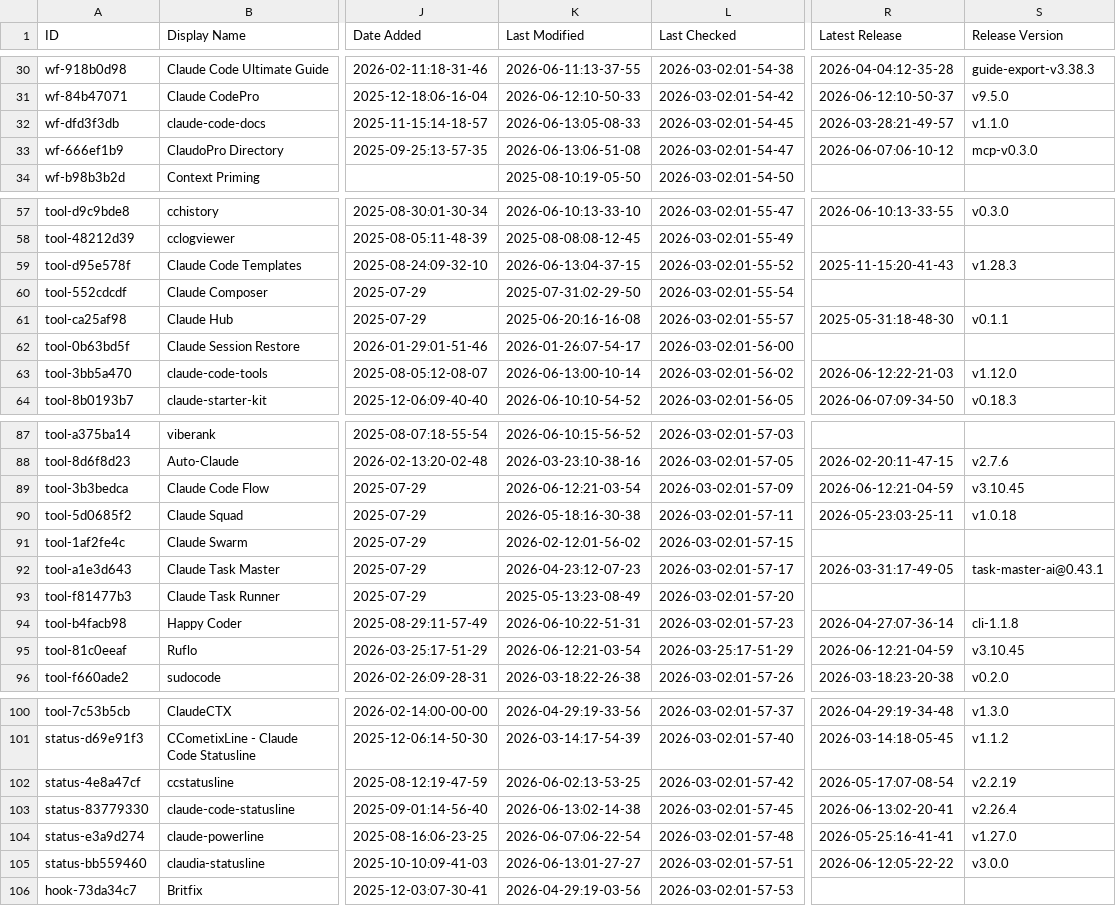
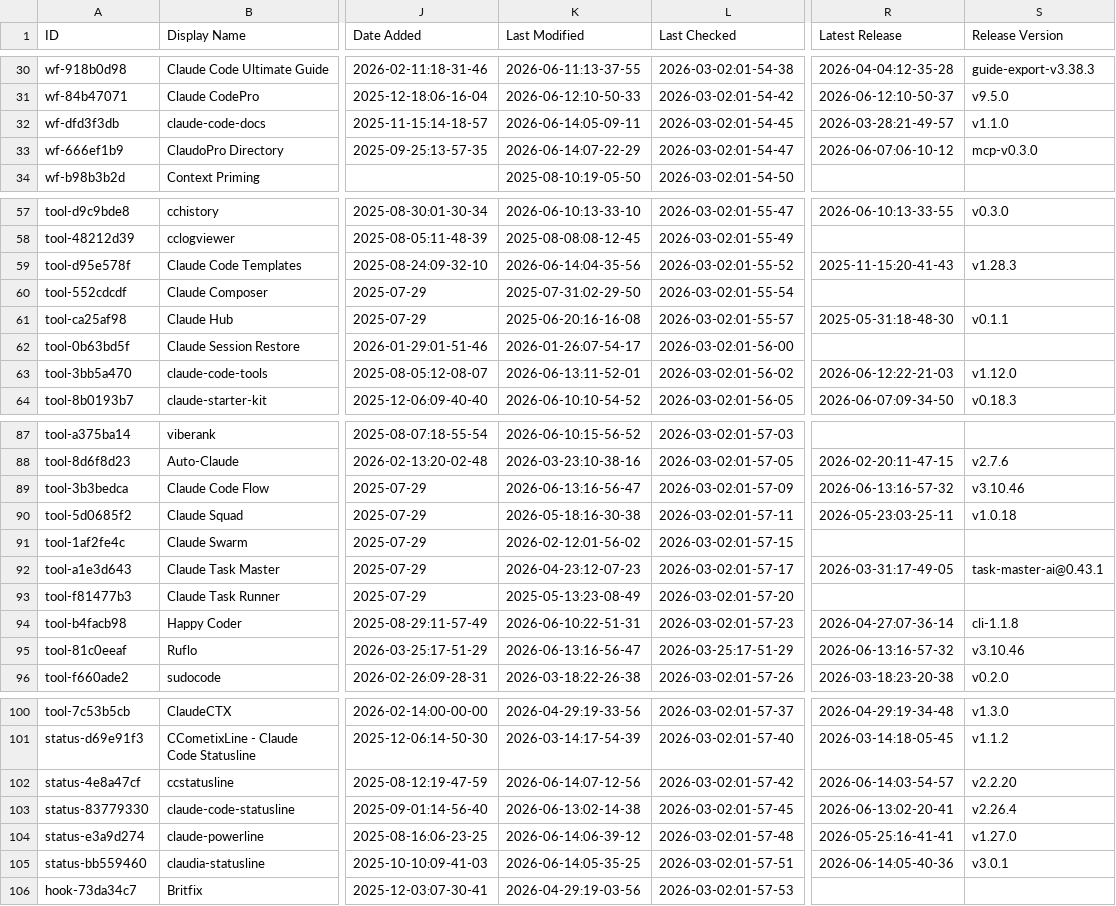
Before and after one commit to siathalysedI/awesome-claude-code, a CSV file: THE_RESOURCES_TABLE.csv, drawn as a sheet; only a part is shown, gaps mark what is left out; the diff covers the shown part only; the diff names each change by its address in the sheet, - before the commit and + after, or states it on an @@ line.

```diff
--- a/THE_RESOURCES_TABLE.csv
+++ b/THE_RESOURCES_TABLE.csv
-K32 (Last Modified): 2026-06-13:05-08-33
+K32 (Last Modified): 2026-06-14:05-09-11
-K33 (Last Modified): 2026-06-13:06-51-08
+K33 (Last Modified): 2026-06-14:07-22-29
-K59 (Last Modified): 2026-06-13:04-37-15
+K59 (Last Modified): 2026-06-14:04-35-56
-K63 (Last Modified): 2026-06-13:00-10-14
+K63 (Last Modified): 2026-06-13:11-52-01
-K89 (Last Modified): 2026-06-12:21-03-54
+K89 (Last Modified): 2026-06-13:16-56-47
-R89 (Latest Release): 2026-06-12:21-04-59
+R89 (Latest Release): 2026-06-13:16-57-32
-S89 (Release Version): v3.10.45
+S89 (Release Version): v3.10.46
-K95 (Last Modified): 2026-06-12:21-03-54
+K95 (Last Modified): 2026-06-13:16-56-47
-R95 (Latest Release): 2026-06-12:21-04-59
+R95 (Latest Release): 2026-06-13:16-57-32
-S95 (Release Version): v3.10.45
+S95 (Release Version): v3.10.46
-K102 (Last Modified): 2026-06-02:13-53-25
+K102 (Last Modified): 2026-06-14:07-12-56
-R102 (Latest Release): 2026-05-17:07-08-54
+R102 (Latest Release): 2026-06-14:03-54-57
-S102 (Release Version): v2.2.19
+S102 (Release Version): v2.2.20
-K104 (Last Modified): 2026-06-07:06-22-54
+K104 (Last Modified): 2026-06-14:06-39-12
-K105 (Last Modified): 2026-06-13:01-27-27
+K105 (Last Modified): 2026-06-14:05-35-25
-R105 (Latest Release): 2026-06-12:05-22-22
+R105 (Latest Release): 2026-06-14:05-40-36
-S105 (Release Version): v3.0.0
+S105 (Release Version): v3.0.1
```
Also changed, not shown: 10 edited cells elsewhere in this file.
